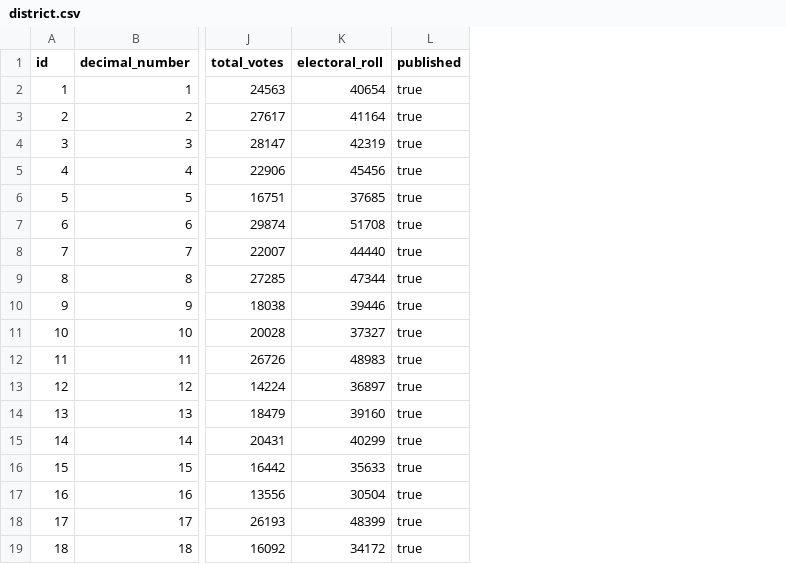
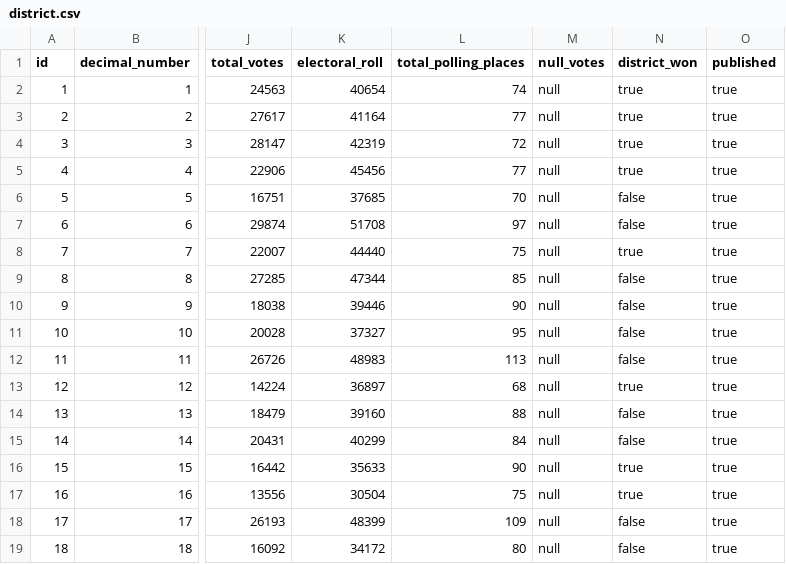
Before and after one commit to lopezoliveraeddy/sidener, a CSV file: src/main/resources/config/liquibase/district.csv, drawn as a sheet; only a part is shown, gaps mark what is left out; the diff names each change by its address in the sheet, - before the commit and + after, or states it on an @@ line.

```diff
--- a/src/main/resources/config/liquibase/district.csv
+++ b/src/main/resources/config/liquibase/district.csv
+column L (total_polling_places), rows 2-19: 74 | 77 | 72 | 77 | 70 | 97 | 75 | 85 | 90 | 95 | 113 | 68 | 88 | 84 | 90 | 75 | 109 | 80
+column M (null_votes), rows 2-19: all null
+column N (district_won), rows 2-19: true | true | true | true | false | false | true | false | false | false | false | true | false | false | true | true | false | false
```
Also changed, not shown: 15 other files.
